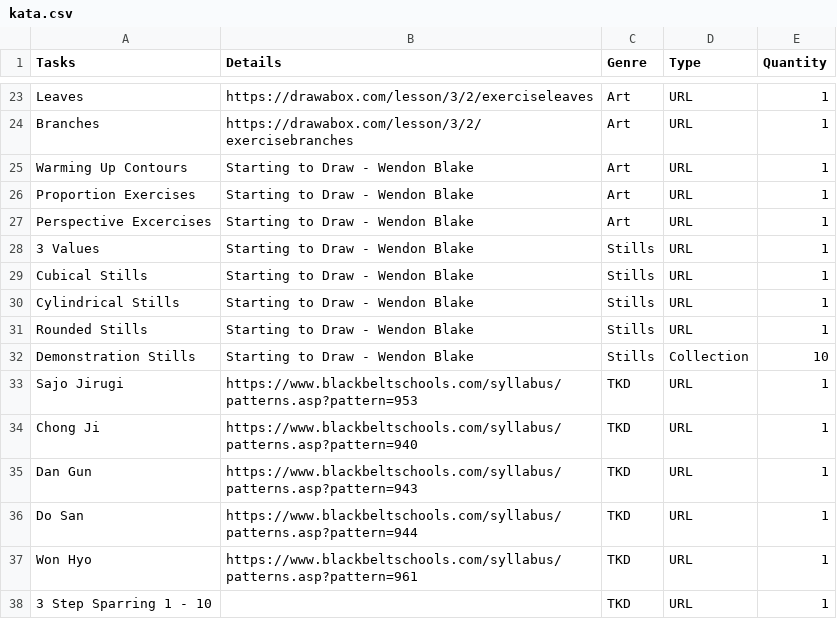
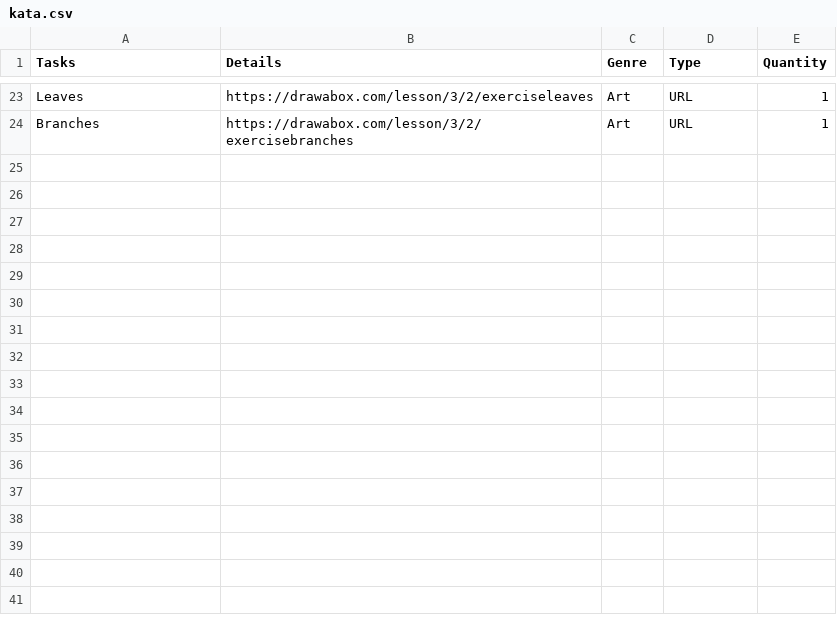
Before and after one commit to bhurghundii/warmupbot, a CSV file: kata.csv, drawn as a sheet; only a part is shown, gaps mark what is left out; the diff names each change by its address in the sheet, - before the commit and + after, or states it on an @@ line.

Commit message:
Update kata.csv

```diff
--- a/kata.csv
+++ b/kata.csv
-row 25: Warming Up Contours | Starting to Draw - Wendon Blake | Art | URL | 1
-row 26: Proportion Exercises | Starting to Draw - Wendon Blake | Art | URL | 1
-row 27: Perspective Excercises | Starting to Draw - Wendon Blake | Art | URL | 1
-row 28: 3 Values | Starting to Draw - Wendon Blake | Stills | URL | 1
-row 29: Cubical Stills | Starting to Draw - Wendon Blake | Stills | URL | 1
-row 30: Cylindrical Stills | Starting to Draw - Wendon Blake | Stills | URL | 1
-row 31: Rounded Stills | Starting to Draw - Wendon Blake | Stills | URL | 1
-row 32: Demonstration Stills | Starting to Draw - Wendon Blake | Stills | Collection | 10
-row 33: Sajo Jirugi | https://www.blackbeltschools.com/syllabus/patterns.asp?pattern=953 | TKD | URL | 1
-row 34: Chong Ji | https://www.blackbeltschools.com/syllabus/patterns.asp?pattern=940 | TKD | URL | 1
-row 35: Dan Gun | https://www.blackbeltschools.com/syllabus/patterns.asp?pattern=943 | TKD | URL | 1
-row 36: Do San | https://www.blackbeltschools.com/syllabus/patterns.asp?pattern=944 | TKD | URL | 1
-row 37: Won Hyo | https://www.blackbeltschools.com/syllabus/patterns.asp?pattern=961 | TKD | URL | 1
-row 38: 3 Step Sparring 1 - 10 |  | TKD | URL | 1
```
